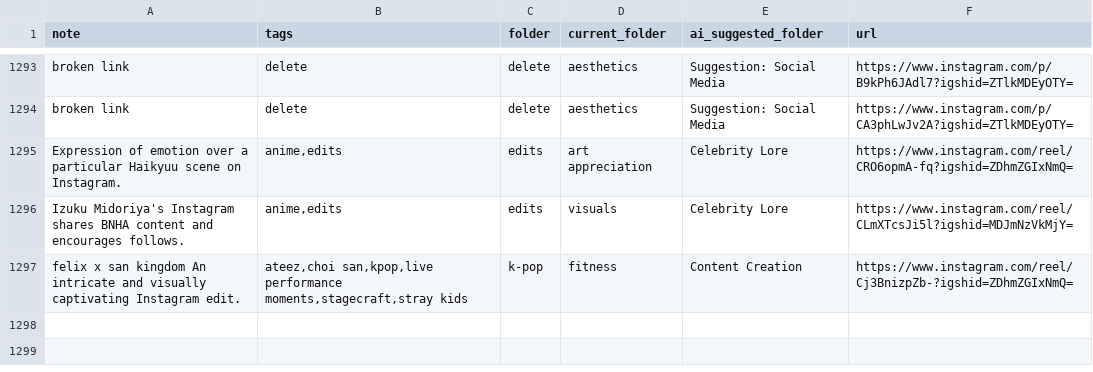
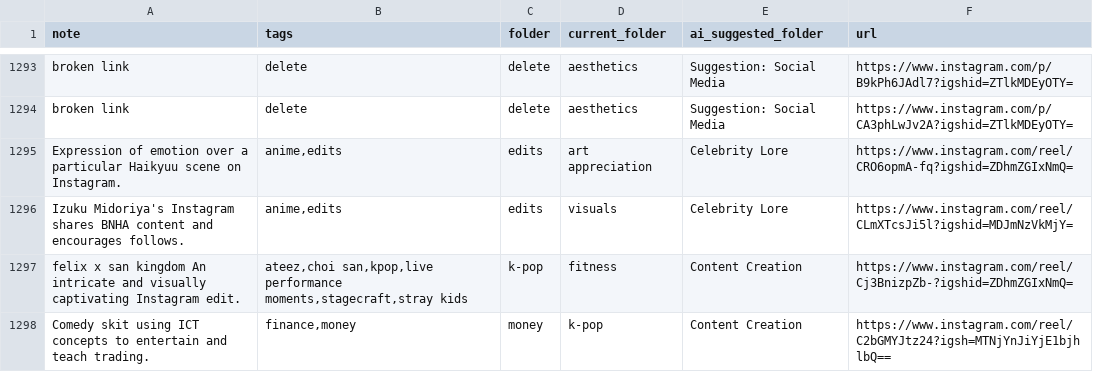
Before and after one commit to paikalilly/bookmark-sorter, a CSV file: bookmarks_sorted.csv, drawn as a sheet; only a part is shown, gaps mark what is left out; the diff names each change by its address in the sheet, - before the commit and + after, or states it on an @@ line.

Commit message:
Update bookmarks_sorted.csv via Streamlit app

```diff
--- a/bookmarks_sorted.csv
+++ b/bookmarks_sorted.csv
+row 1298: Comedy skit using ICT concepts to entertain and teach trading. | finance,money | money | k-pop | Content Creation | https://www.instagram.com/reel/C2bGMYJtz24?igsh=MTNjYnJiYjE1bjhlbQ==
```
